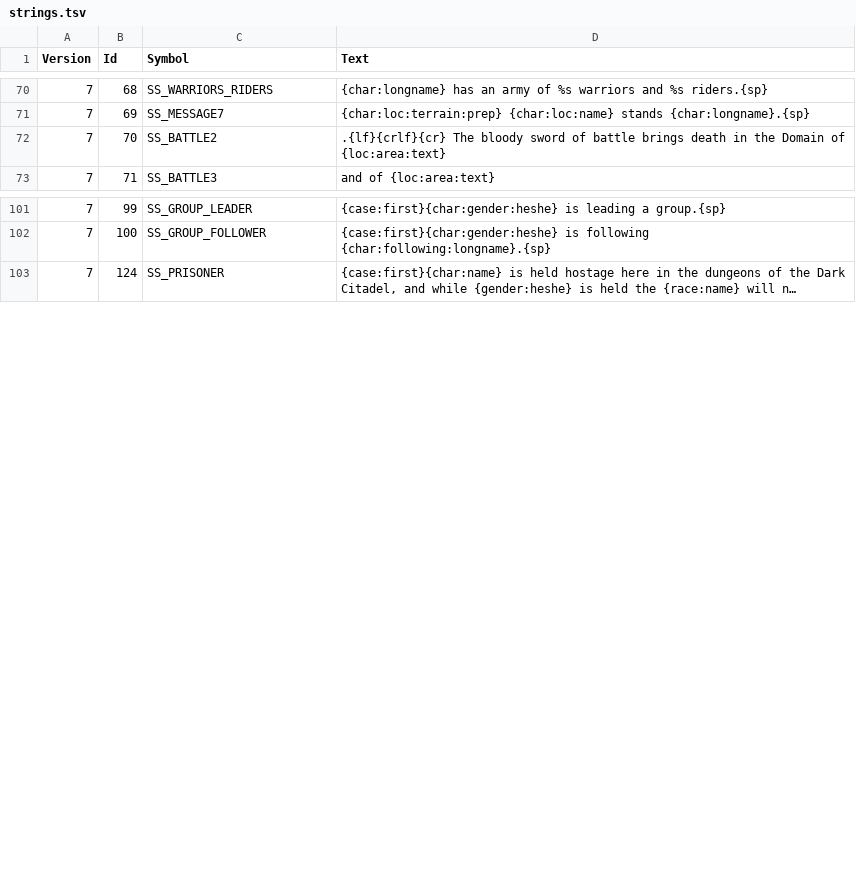
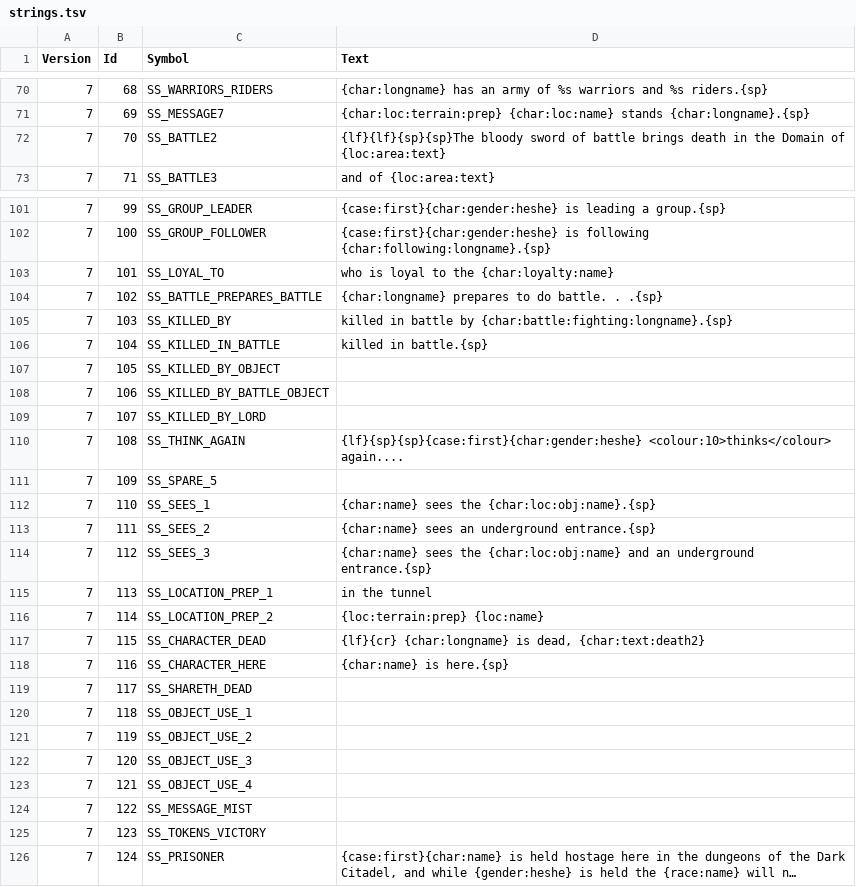
Before and after one commit to ChilliHugger/The-Lords-Of-Midnight, a TSV file: main/midnight/Resources-citadel/citadel/18/tsv/strings.tsv, drawn as a sheet; only a part is shown, gaps mark what is left out; long unchanged cells end in …; the diff covers the shown part only; the diff names each change by its address in the sheet, - before the commit and + after, or states it on an @@ line.

```diff
--- a/main/midnight/Resources-citadel/citadel/18/tsv/strings.tsv
+++ b/main/midnight/Resources-citadel/citadel/18/tsv/strings.tsv
-D72 (Text): .{lf}{crlf}{cr} The bloody sword…
+D72 (Text): {lf}{lf}{sp}{sp}The bloody sword…
+row 103: 7 | 101 | SS_LOYAL_TO | who is loyal to the {char:loyalty:name}
+row 104: 7 | 102 | SS_BATTLE_PREPARES_BATTLE | {char:longname} prepares to do battle. . .{sp}
+row 105: 7 | 103 | SS_KILLED_BY | killed in battle by {char:battle:fighting:longname}.{sp}
+row 106: 7 | 104 | SS_KILLED_IN_BATTLE | killed in battle.{sp}
+row 107: 7 | 105 | SS_KILLED_BY_OBJECT
+row 108: 7 | 106 | SS_KILLED_BY_BATTLE_OBJECT
+row 109: 7 | 107 | SS_KILLED_BY_LORD
+row 110: 7 | 108 | SS_THINK_AGAIN | {lf}{sp}{sp}{case:first}{char:gender:heshe} <colour:10>thinks</colour> again....
+row 111: 7 | 109 | SS_SPARE_5
+row 112: 7 | 110 | SS_SEES_1 | {char:name} sees the {char:loc:obj:name}.{sp}
+row 113: 7 | 111 | SS_SEES_2 | {char:name} sees an underground entrance.{sp}
+row 114: 7 | 112 | SS_SEES_3 | {char:name} sees the {char:loc:obj:name} and an underground entrance.{sp}
+row 115: 7 | 113 | SS_LOCATION_PREP_1 | in the tunnel
+row 116: 7 | 114 | SS_LOCATION_PREP_2 | {loc:terrain:prep} {loc:name}
+row 117: 7 | 115 | SS_CHARACTER_DEAD | {lf}{cr} {char:longname} is dead, {char:text:death2}
+row 118: 7 | 116 | SS_CHARACTER_HERE | {char:name} is here.{sp}
+row 119: 7 | 117 | SS_SHARETH_DEAD
+row 120: 7 | 118 | SS_OBJECT_USE_1
+row 121: 7 | 119 | SS_OBJECT_USE_2
+row 122: 7 | 120 | SS_OBJECT_USE_3
+row 123: 7 | 121 | SS_OBJECT_USE_4
+row 124: 7 | 122 | SS_MESSAGE_MIST
+row 125: 7 | 123 | SS_TOKENS_VICTORY
```
Also changed, not shown: 4 edited cells elsewhere in this file, citadel/database/strings.tsv, lom/database/strings.tsv, 15 other files.
